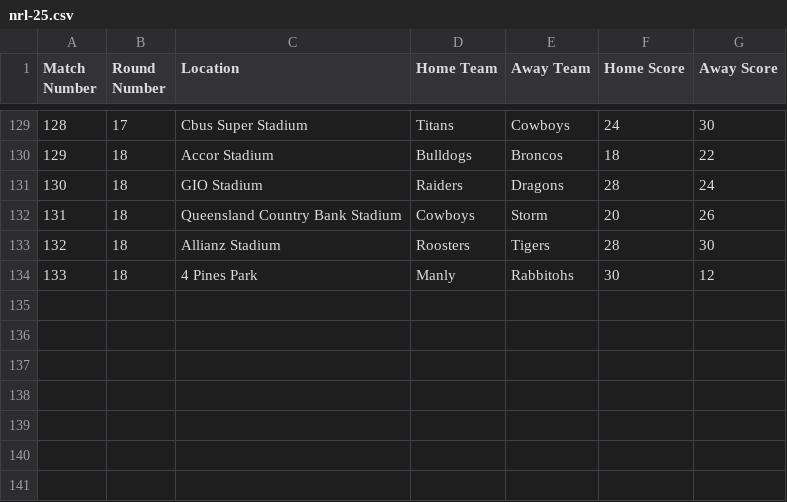
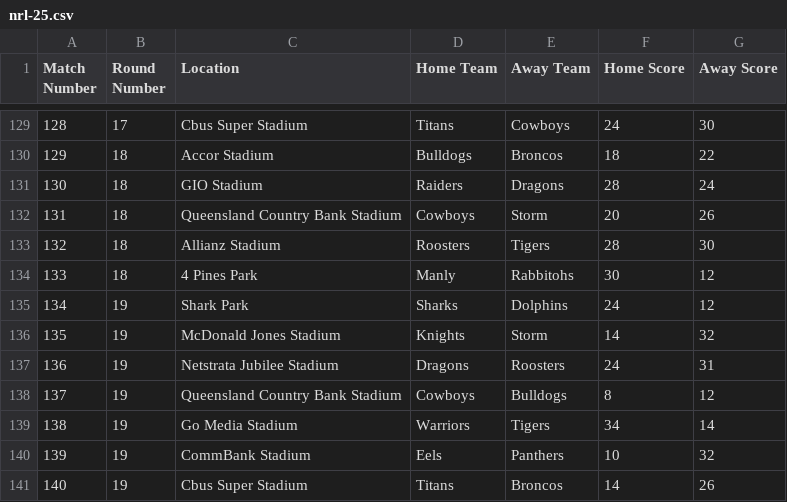
Before and after one commit to BroncosSabres/BSmachine, a CSV file: data/nrl-25.csv, drawn as a sheet; only a part is shown, gaps mark what is left out; the diff names each change by its address in the sheet, - before the commit and + after, or states it on an @@ line.

```diff
--- a/data/nrl-25.csv
+++ b/data/nrl-25.csv
+row 135: 134 | 19 | Shark Park | Sharks | Dolphins | 24 | 12
+row 136: 135 | 19 | McDonald Jones Stadium | Knights | Storm | 14 | 32
+row 137: 136 | 19 | Netstrata Jubilee Stadium | Dragons | Roosters | 24 | 31
+row 138: 137 | 19 | Queensland Country Bank Stadium | Cowboys | Bulldogs | 8 | 12
+row 139: 138 | 19 | Go Media Stadium | Warriors | Tigers | 34 | 14
+row 140: 139 | 19 | CommBank Stadium | Eels | Panthers | 10 | 32
+row 141: 140 | 19 | Cbus Super Stadium | Titans | Broncos | 14 | 26
```
Also changed, not shown: data/nrl-2sim-2025.csv, 9 other files.
